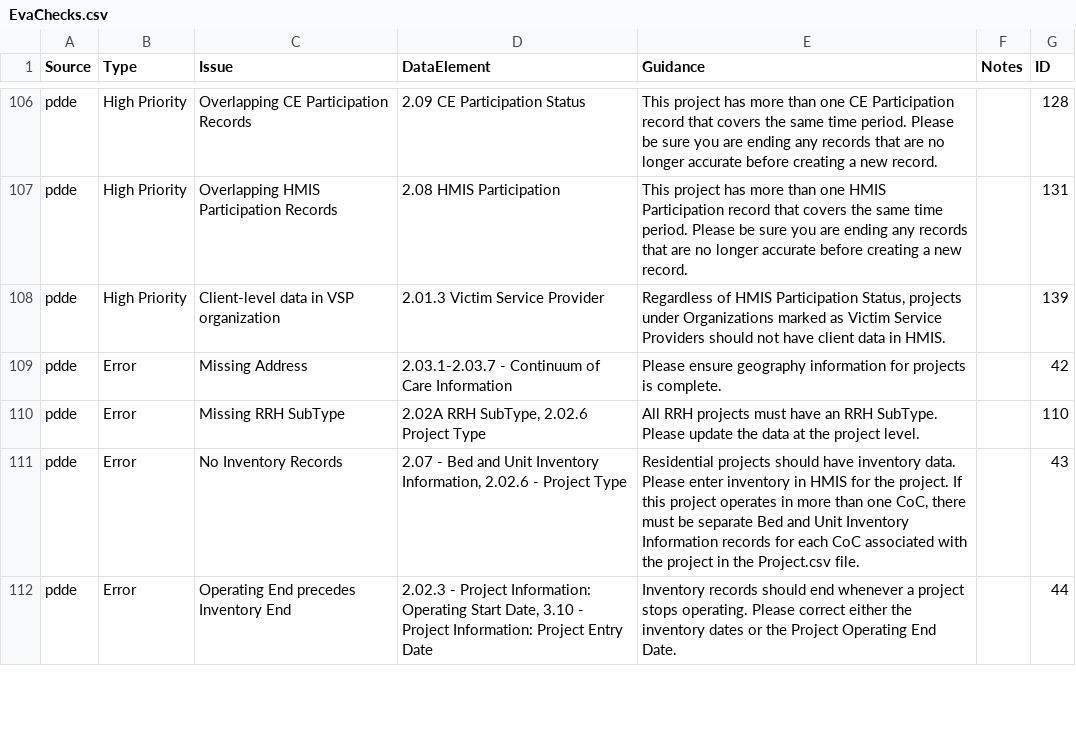
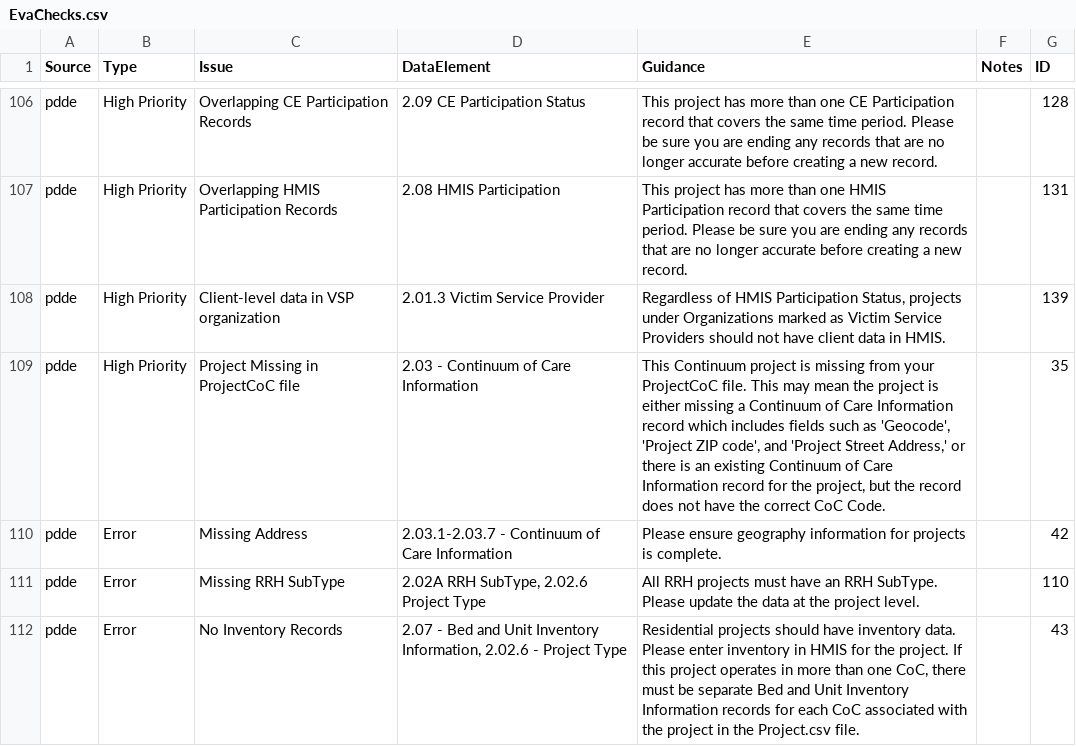
Before and after one commit to abtassociates/eva, a CSV file: public-resources/EvaChecks.csv, drawn as a sheet; only a part is shown, gaps mark what is left out; the shorter side is filled out with more unchanged rows; the diff names each change by its address in the sheet, - before the commit and + after, or states it on an @@ line.

Commit message:
add new pdde check for project missing COC - 04_initial_data_prep.R, pass Project variable 'ContinuumProject' to the session userData - 06_PDDE_Checker.R, create new object project_no_coc by filtering the session's userData Project to projects with ContinuumProject==1 and antijoining with ProjectCOC by ProjectID - link this object to new EvaCheck ID=35 - this warning did not trigger any changes to the tests (all passed)

```diff
--- a/public-resources/EvaChecks.csv
+++ b/public-resources/EvaChecks.csv
+row 109: pdde | High Priority | Project Missing in ProjectCoC file | 2.03 - Continuum of Care Information | This Continuum project is missing from your ProjectCoC file. This may mean the project is either missing a Continuum of Care Information record which includes fields such as 'Geocode', 'Project ZIP code', and 'Project Street Address,' or there is an existing Continuum of Care Information record for the project, but the record does not have the correct CoC Code. |  | 35
```
Also changed, not shown: 2 other files.
